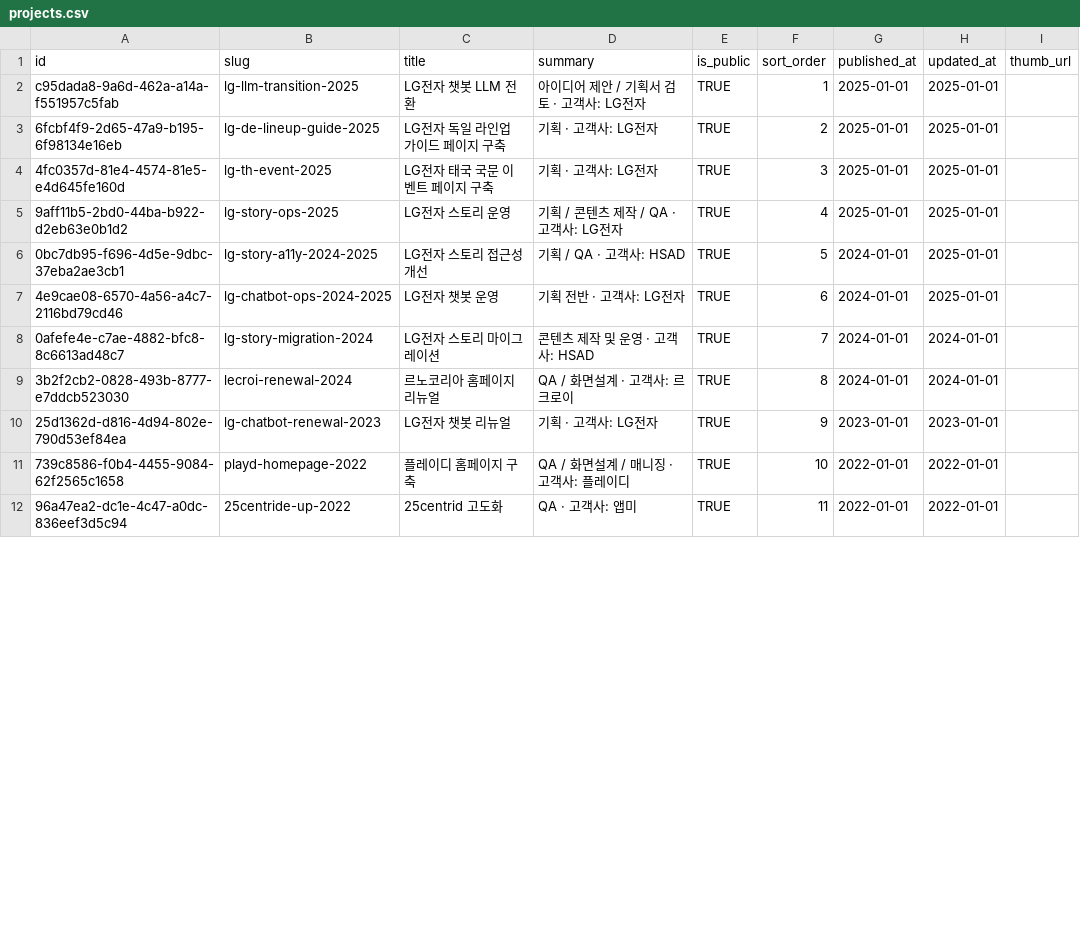
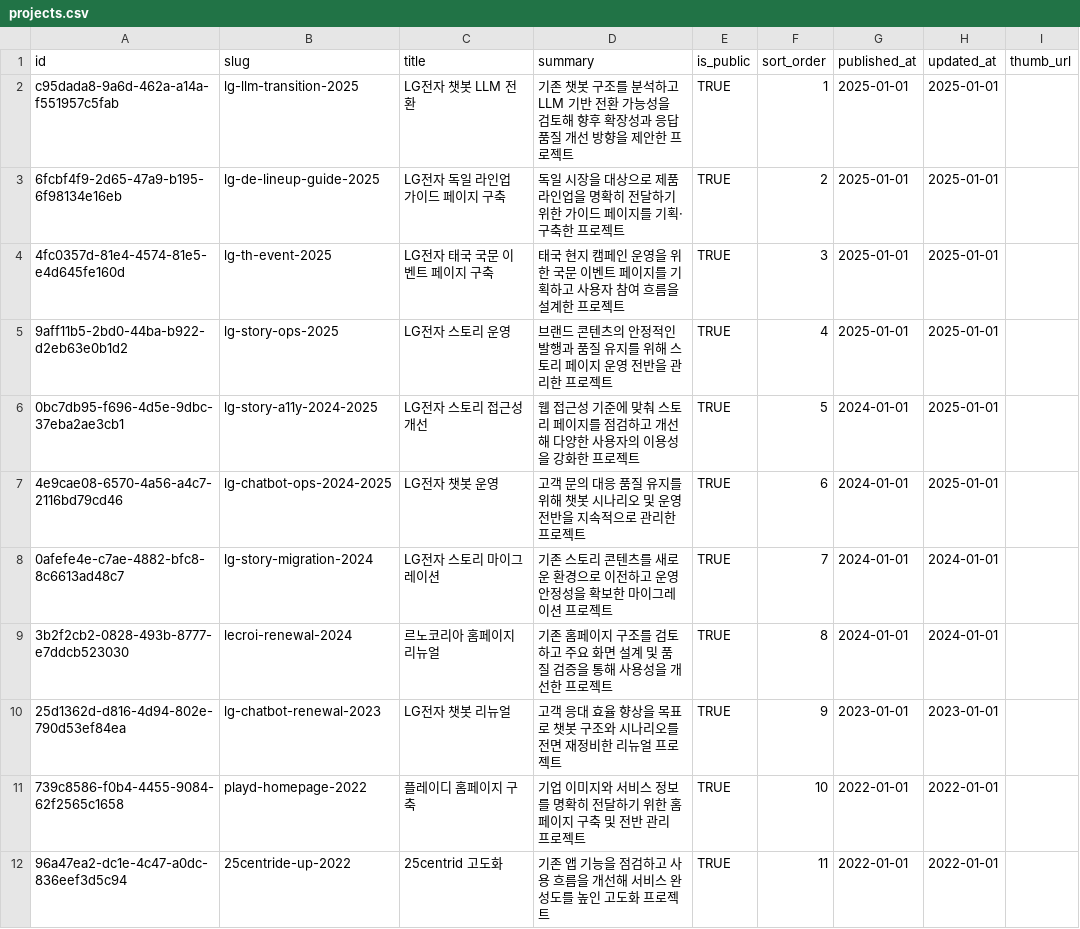
Before and after one commit to dkskrn2/brandpoilotsourcearchive, a CSV file: data/seed/projects.csv, drawn as a sheet; only a part is shown; the diff covers the shown part only; the diff names each change by its address in the sheet, - before the commit and + after, or states it on an @@ line.

Commit message:
Revise project descriptions in projects.csv
Updated project descriptions for clarity and detail.

```diff
--- a/data/seed/projects.csv
+++ b/data/seed/projects.csv
-D2 (summary): 아이디어 제안 / 기획서 검토 · 고객사: LG전자
+D2 (summary): 기존 챗봇 구조를 분석하고 LLM 기반 전환 가능성을 검토해 향후 확장성과 응답 품질 개선 방향을 제안한 프로젝트
-D3 (summary): 기획 · 고객사: LG전자
+D3 (summary): 독일 시장을 대상으로 제품 라인업을 명확히 전달하기 위한 가이드 페이지를 기획·구축한 프로젝트
-D4 (summary): 기획 · 고객사: LG전자
+D4 (summary): 태국 현지 캠페인 운영을 위한 국문 이벤트 페이지를 기획하고 사용자 참여 흐름을 설계한 프로젝트
-D5 (summary): 기획 / 콘텐츠 제작 / QA · 고객사: LG전자
+D5 (summary): 브랜드 콘텐츠의 안정적인 발행과 품질 유지를 위해 스토리 페이지 운영 전반을 관리한 프로젝트
-D6 (summary): 기획 / QA · 고객사: HSAD
+D6 (summary): 웹 접근성 기준에 맞춰 스토리 페이지를 점검하고 개선해 다양한 사용자의 이용성을 강화한 프로젝트
-D7 (summary): 기획 전반 · 고객사: LG전자
+D7 (summary): 고객 문의 대응 품질 유지를 위해 챗봇 시나리오 및 운영 전반을 지속적으로 관리한 프로젝트
-D8 (summary): 콘텐츠 제작 및 운영 · 고객사: HSAD
+D8 (summary): 기존 스토리 콘텐츠를 새로운 환경으로 이전하고 운영 안정성을 확보한 마이그레이션 프로젝트
-D9 (summary): QA / 화면설계 · 고객사: 르크로이
+D9 (summary): 기존 홈페이지 구조를 검토하고 주요 화면 설계 및 품질 검증을 통해 사용성을 개선한 프로젝트
-D10 (summary): 기획 · 고객사: LG전자
+D10 (summary): 고객 응대 효율 향상을 목표로 챗봇 구조와 시나리오를 전면 재정비한 리뉴얼 프로젝트
-D11 (summary): QA / 화면설계 / 매니징 · 고객사: 플레이디
+D11 (summary): 기업 이미지와 서비스 정보를 명확히 전달하기 위한 홈페이지 구축 및 전반 관리 프로젝트
-D12 (summary): QA · 고객사: 앱미
+D12 (summary): 기존 앱 기능을 점검하고 사용 흐름을 개선해 서비스 완성도를 높인 고도화 프로젝트
```
Also changed, not shown: 11 edited cells elsewhere in this file.
